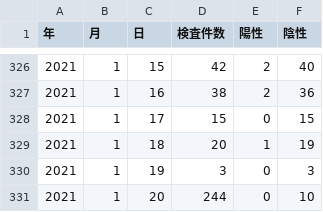
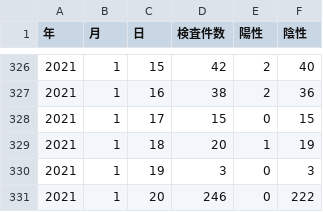
Before and after one commit to tottori-covid19/dataset, a CSV file: tottori/inspection.csv, drawn as a sheet; only a part is shown, gaps mark what is left out.

Commit message:
update-data

```diff
--- a/tottori/inspection.csv
+++ b/tottori/inspection.csv
@@ -330,2 +330,2 @@
 2021,1,19,3,0,3
-2021,1,20,244,0,10
+2021,1,20,246,0,222
```
